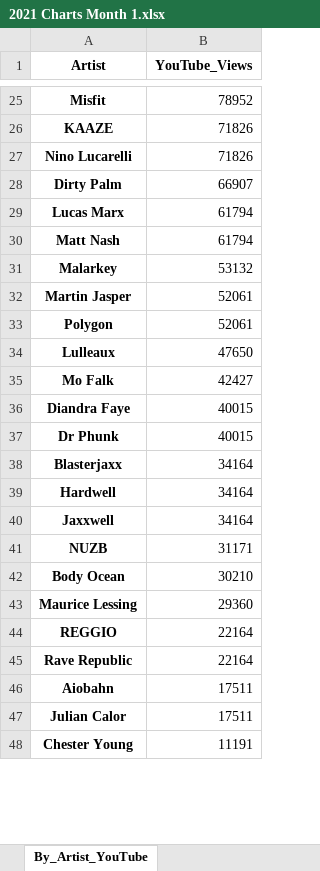
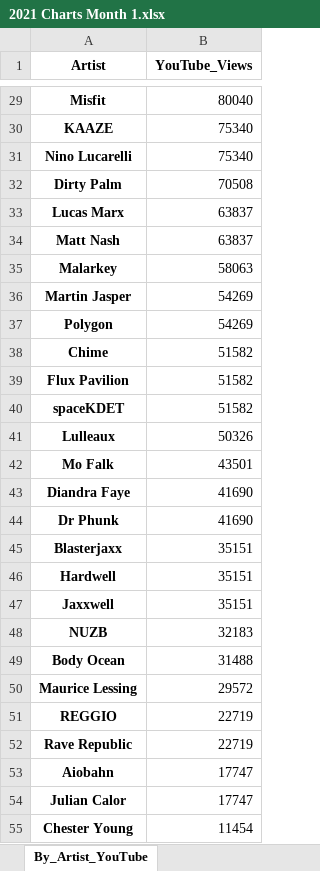
Before and after one commit to Dyl-M/music_charts, an Excel workbook: monthly_reports/monthly_data/2021 Charts Month 1.xlsx, sheet By_Artist_YouTube, drawn as a sheet; only a part is shown, gaps mark what is left out; values as stored, in another font and other column widths than the file's, no borders; addresses are those after the commit; the diff covers the shown part only; the diff names each change by its address in the sheet, - before the commit and + after, or states it on an @@ line.

```diff
--- a/monthly_reports/monthly_data/2021 Charts Month 1.xlsx (sheet By_Artist_YouTube)
+++ b/monthly_reports/monthly_data/2021 Charts Month 1.xlsx (sheet By_Artist_YouTube)
-B29 (YouTube_Views): 78952
+B29 (YouTube_Views): 80040
-B30:B31 (YouTube_Views): 71826
+B30:B31 (YouTube_Views): 75340
-B32 (YouTube_Views): 66907
+B32 (YouTube_Views): 70508
-B33:B34 (YouTube_Views): 61794
+B33:B34 (YouTube_Views): 63837
-B35 (YouTube_Views): 53132
+B35 (YouTube_Views): 58063
-B36:B37 (YouTube_Views): 52061
+B36:B37 (YouTube_Views): 54269
+row 38: Chime | 51582
+row 39: Flux Pavilion | 51582
+row 40: spaceKDET | 51582
-B41 (YouTube_Views): 47650
+B41 (YouTube_Views): 50326
-B42 (YouTube_Views): 42427
+B42 (YouTube_Views): 43501
-B43:B44 (YouTube_Views): 40015
+B43:B44 (YouTube_Views): 41690
-B45:B47 (YouTube_Views): 34164
+B45:B47 (YouTube_Views): 35151
-B48 (YouTube_Views): 31171
+B48 (YouTube_Views): 32183
-B49 (YouTube_Views): 30210
+B49 (YouTube_Views): 31488
-B50 (YouTube_Views): 29360
+B50 (YouTube_Views): 29572
-B51:B52 (YouTube_Views): 22164
+B51:B52 (YouTube_Views): 22719
-B53:B54 (YouTube_Views): 17511
+B53:B54 (YouTube_Views): 17747
-B55 (YouTube_Views): 11191
+B55 (YouTube_Views): 11454
```
Also changed, not shown: 4 added rows and 38 edited cells elsewhere in this sheet, sheet By_Artist_1001Tracklists, sheet By_Artist_Soundcloud, sheet By_Track_Soundcloud, sheet By_Track_1001Tracklists, sheet By_Track_YouTube, sheet By_Label_Soundcloud, 2 more sheets, files/2021 Charts IN.xlsx, files/2021 Charts OUT All Time.xlsx, 14 other files.
